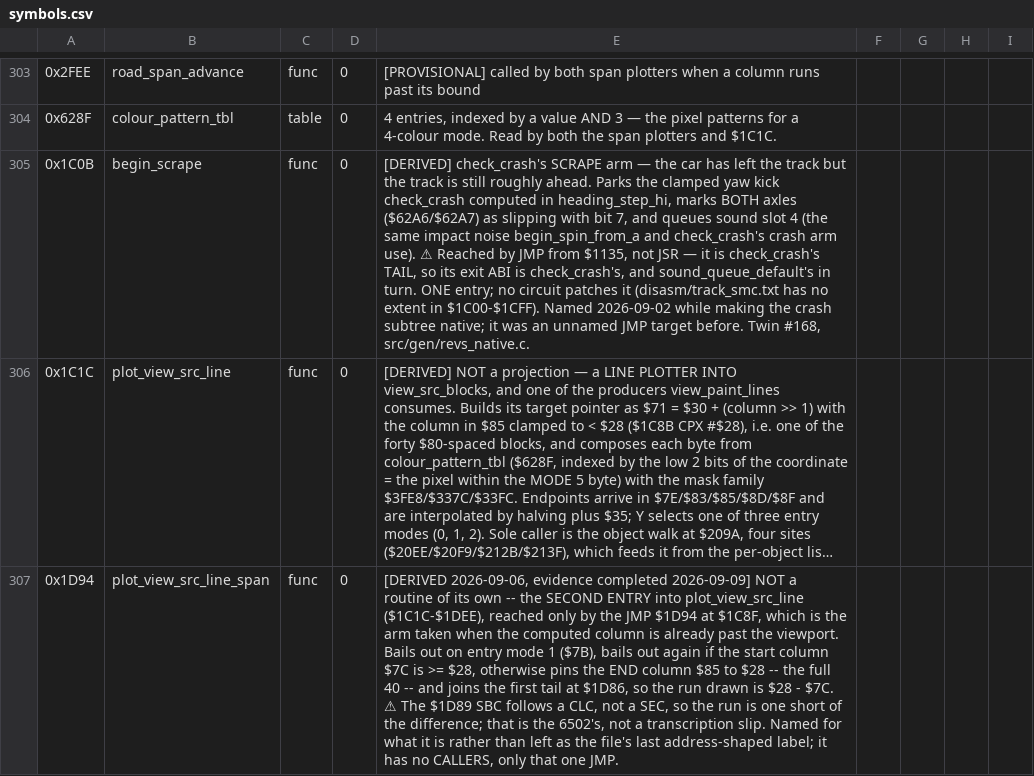
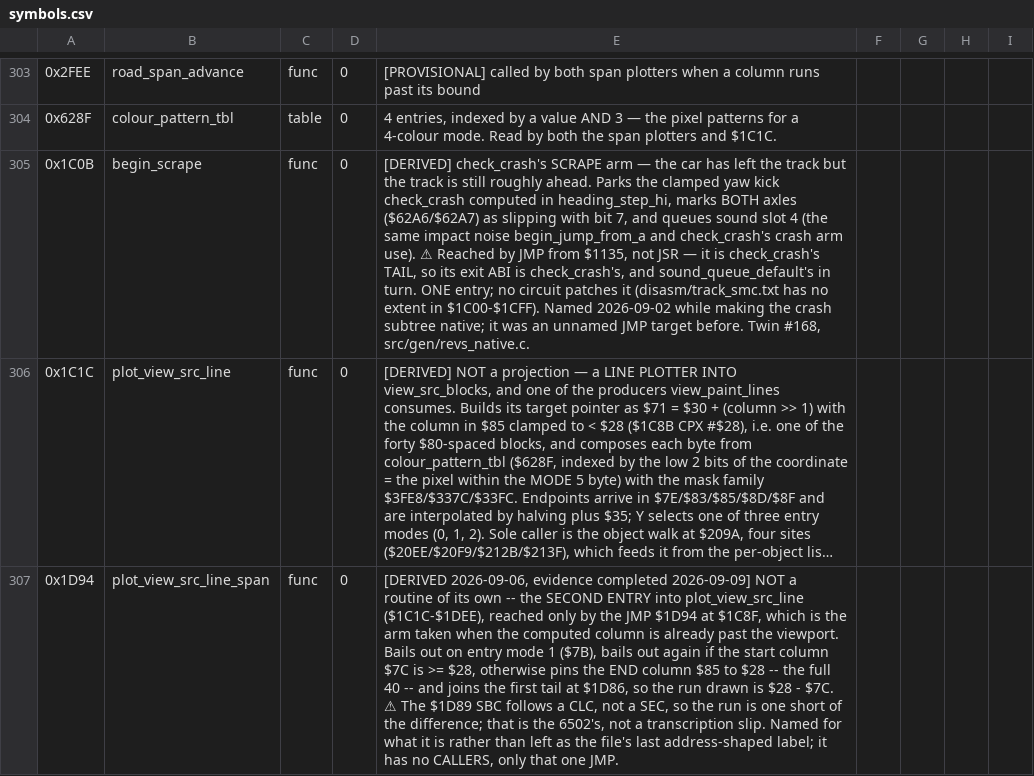
Before and after one commit to Vesuri/revs, a CSV file: disasm/symbols.csv, drawn as a sheet; only a part is shown, gaps mark what is left out; long unchanged cells end in …; the diff covers the shown part only; the diff names each change by its address in the sheet, - before the commit and + after, or states it on an @@ line.

Commit message:
rename: the vertical model is a JUMP, and four 'integrations' are geometry
drive_state -> car_height, spin_countdown -> car_vertical_speed, spin_shake ->
jump_pitch_shake, begin_spin[_from_a] -> begin_jump[_from_a], update_camera_and_drive_state
-> update_camera_and_height, damp_and_derive_loads -> derive_axle_loads.

The measured 'spin' trajectory is height += vertical speed with -4 a frame of gravity and a
rebound at |v| >= 5; >= 2 is airborne, which is why the loads are zeroed there. Four comments
described time integration where the code has none: element 8 is rebuilt from 0/1 every frame
(no 'hand-integrated accumulator'), stage_lateral_speed_delta's x - s / x + 1.5s are the rear
and front lever arms (no 'midpoint integration'), the steer rotations act on fresh values, and
the >>2 on elements 10..13 is a scale on the ground (a decay only airborne / on the saturation
path). The frame-rate-independent simulation's scaling depends on those distinctions.

Gates: validate (full) PASS, determinism x6 incl. -race and -lights PASS, transtrap clean,
cpu/macro/endian lints clean, Amiga link + audits clean. Rename queue empty again.

```diff
--- a/disasm/symbols.csv
+++ b/disasm/symbols.csv
-E305: …impact noise begin_spin_from_a and check_crash's…
+E305: …impact noise begin_jump_from_a and check_crash's…
```
Also changed, not shown: 39 edited cells elsewhere in this file, 18 other files.
